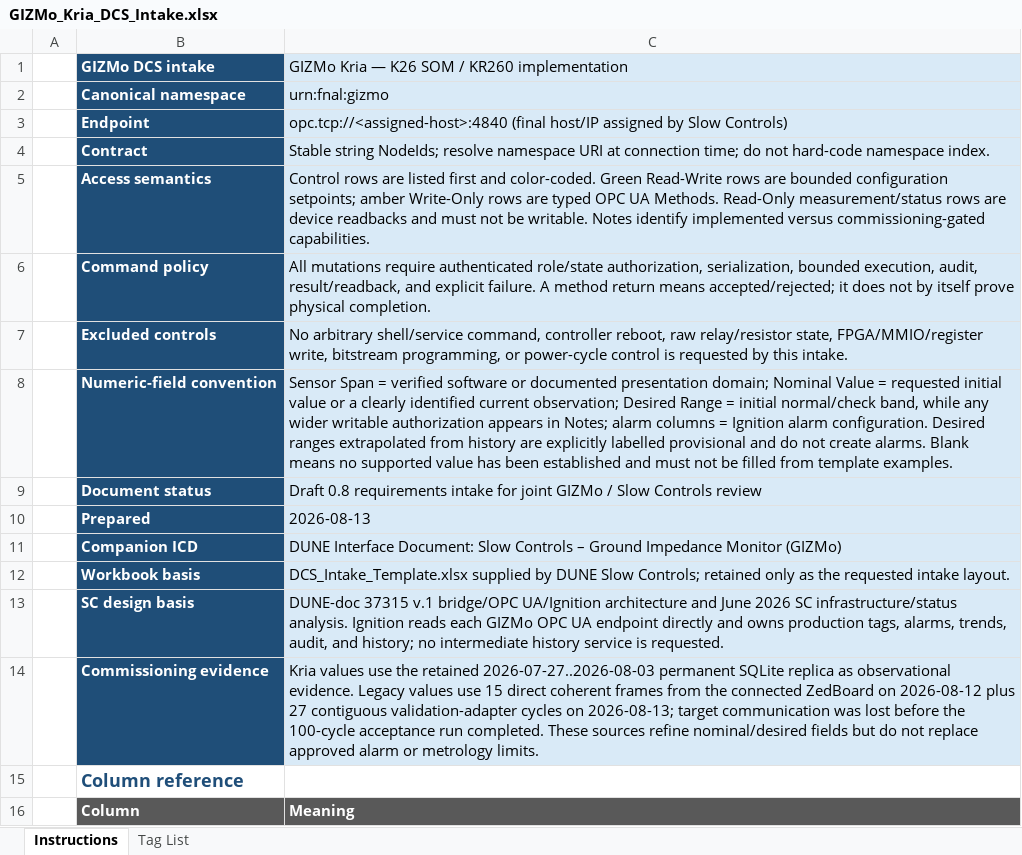
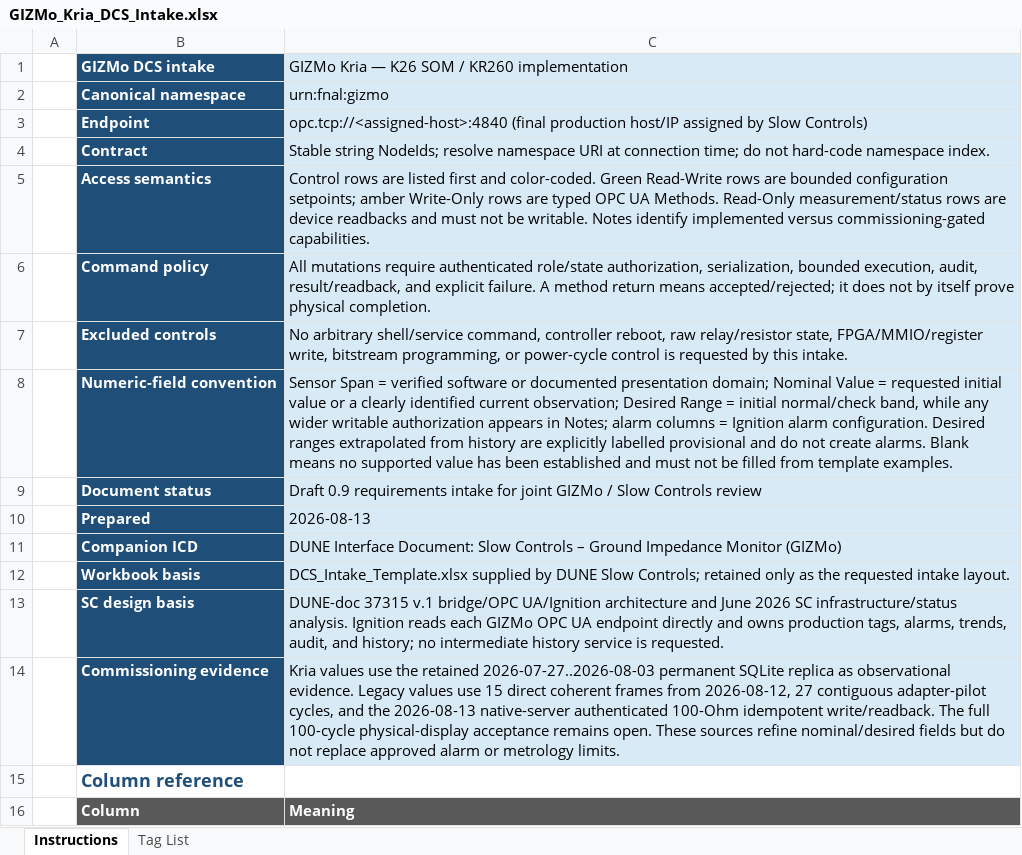
Before and after one commit to marroyav/gizmo-icd, an Excel workbook: deliverables/GIZMo_Kria_DCS_Intake.xlsx, sheet Instructions, drawn as a sheet; only a part is shown; values as stored, in another font and other column widths than the file's, no borders; the diff names each change by its address in the sheet, - before the commit and + after, or states it on an @@ line.

```diff
--- a/deliverables/GIZMo_Kria_DCS_Intake.xlsx (sheet Instructions)
+++ b/deliverables/GIZMo_Kria_DCS_Intake.xlsx (sheet Instructions)
-C3: opc.tcp://<assigned-host>:4840 (final host/IP assigned…
+C3: opc.tcp://<assigned-host>:4840 (final production host/IP assigned…
-C9: Draft 0.8 requirements intake…
+C9: Draft 0.9 requirements intake…
-C14: …frames from the connected ZedBoard on 2026-08-12 plus 27 contiguous validation-adapter cycles on 2026-08-13; target communication was lost before the 100-cycle acceptance run completed. These sources…
+C14: …frames from 2026-08-12, 27 contiguous adapter-pilot cycles, and the 2026-08-13 native-server authenticated 100-Ohm idempotent write/readback. The full 100-cycle physical-display acceptance remains open. These sources…
```
Also changed, not shown: sheet Tag List, deliverables/GIZMo_ZedBoard_DCS_Intake.xlsx, 3 other files.
